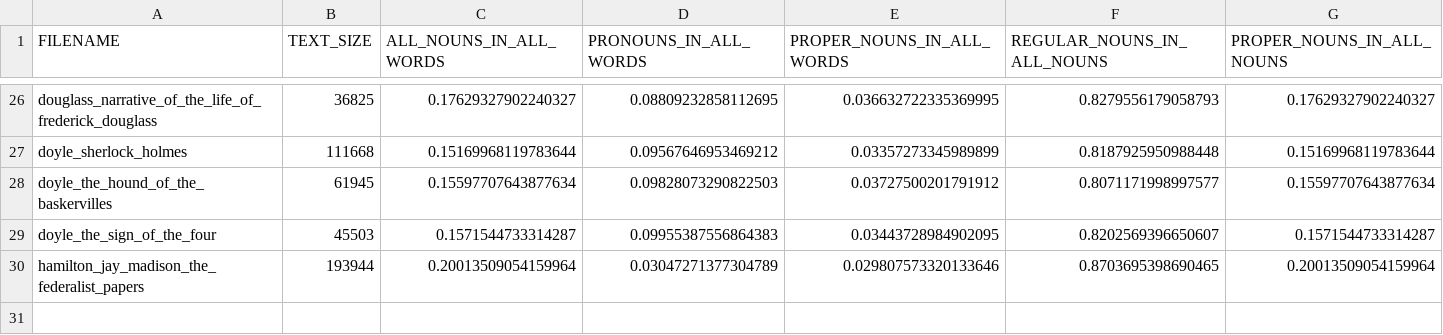
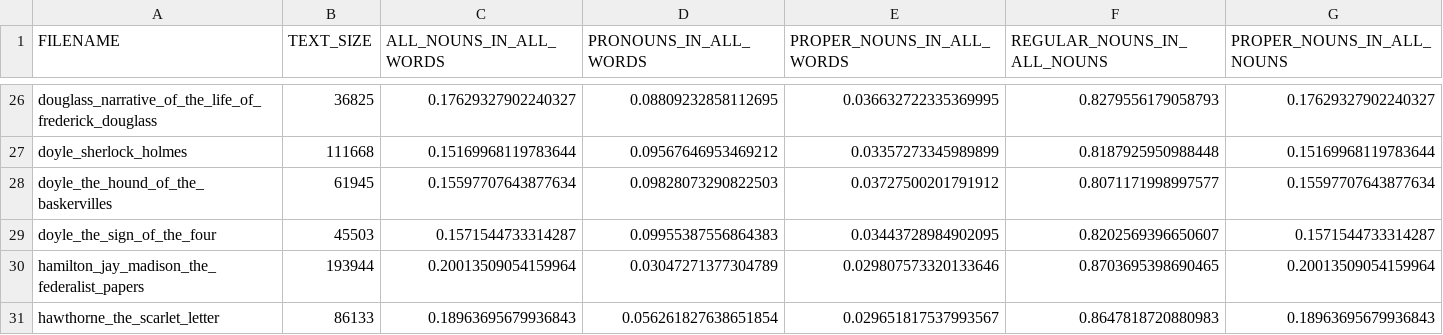
Before and after one commit to cyschneck/Hydra, a CSV file: plot_percent_data/nounData_allText.csv, drawn as a sheet; only a part is shown, gaps mark what is left out.

```diff
--- a/plot_percent_data/nounData_allText.csv
+++ b/plot_percent_data/nounData_allText.csv
@@ -30 +30,2 @@ doyle_the_sign_of_the_four,45503,0.1571544733314287,0.09955387556864383,0.034437
 hamilton_jay_madison_the_federalist_papers,193944,0.20013509054159964,0.03047271377304789,0.029807573320133646,0.8703695398690465,0.20013509054159964
+hawthorne_the_scarlet_letter,86133,0.18963695679936843,0.056261827638651854,0.029651817537993567,0.8647818720880983,0.18963695679936843
```
Also changed, not shown: manual_tagging/manualTagging_C_TESTING.csv, 5 other files.
